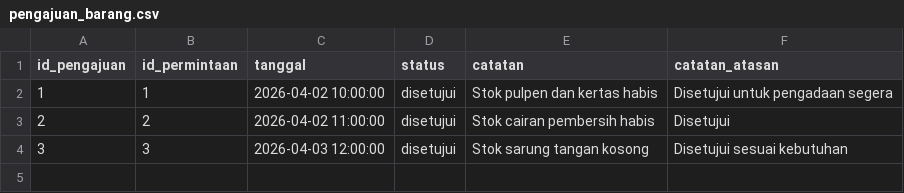
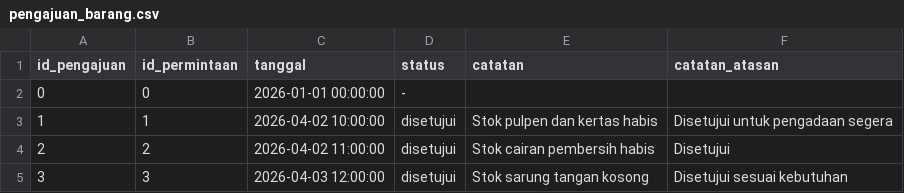
Before and after one commit to ikti-its/khanza, a CSV file: app/Features/InventoriNonMedis/PengajuanBarang/pengajuan_barang.csv, drawn as a sheet.

```diff
--- a/app/Features/InventoriNonMedis/PengajuanBarang/pengajuan_barang.csv
+++ b/app/Features/InventoriNonMedis/PengajuanBarang/pengajuan_barang.csv
@@ -1,2 +1,3 @@
 id_pengajuan,id_permintaan,tanggal,status,catatan,catatan_atasan
+0,0,2026-01-01 00:00:00,-,,
 1,1,2026-04-02 10:00:00,disetujui,Stok pulpen dan kertas habis,Disetujui untuk pengadaan segera
```
Also changed, not shown: app/Features/InventoriNonMedis/PermintaanBarang/permintaan_barang.csv, app/Features/InventoriNonMedis/PermintaanBarangDetail/permintaan_barang_detail.csv, 14 other files.
